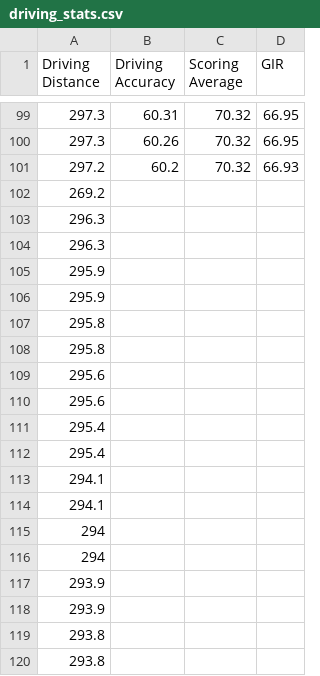
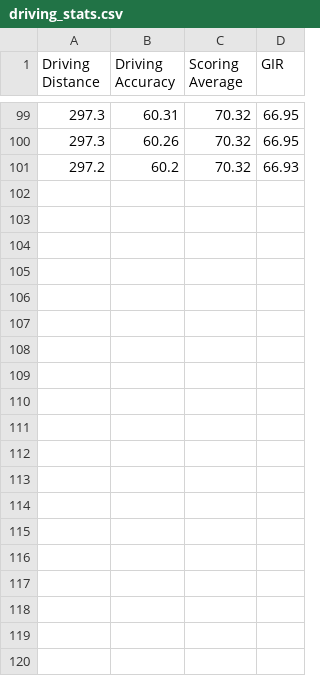
Before and after one commit to AndyWalker81/ProgrammingForDataAnalysis_Project, a CSV file: data/driving_stats.csv, drawn as a sheet; only a part is shown, gaps mark what is left out; the diff covers the shown part only; the diff names each change by its address in the sheet, - before the commit and + after, or states it on an @@ line.

```diff
--- a/data/driving_stats.csv
+++ b/data/driving_stats.csv
-row 102: 269.2
-row 103: 296.3
-row 104: 296.3
-row 105: 295.9
-row 106: 295.9
-row 107: 295.8
-row 108: 295.8
-row 109: 295.6
-row 110: 295.6
-row 111: 295.4
-row 112: 295.4
-row 113: 294.1
-row 114: 294.1
-row 115: 294
-row 116: 294
-row 117: 293.9
-row 118: 293.9
-row 119: 293.8
-row 120: 293.8
```
Also changed, not shown: 77 removed rows elsewhere in this file, 7 other files.
